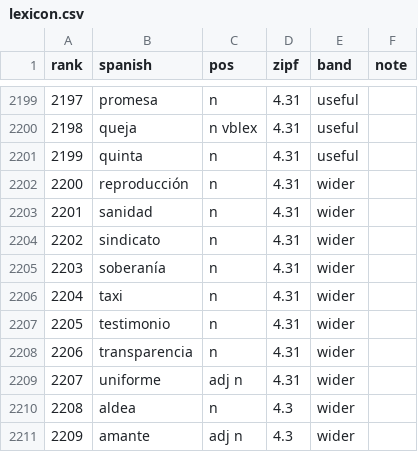
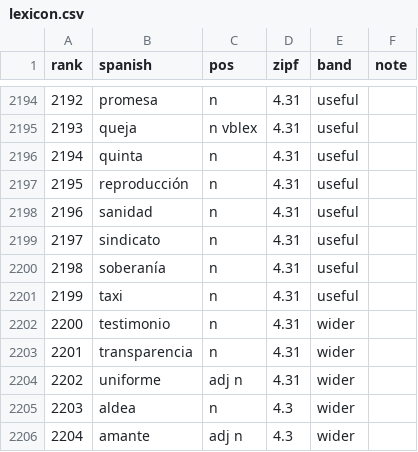
Before and after one commit to RachelCol/spanish_app, a CSV file: content/lexicon.csv, drawn as a sheet; only a part is shown, gaps mark what is left out; addresses are those after the commit; the diff covers the shown part only; the diff names each change by its address in the sheet, - before the commit and + after, or states it on an @@ line.

```diff
--- a/content/lexicon.csv
+++ b/content/lexicon.csv
@@ column A (rank) renumbered between rows 79 and 2996 @@
-E2197:E2201 (band): wider
+E2197:E2201 (band): useful
```
Also changed, not shown: 5 added rows, 5 removed rows and 15 edited cells elsewhere in this file, 8 other files.
